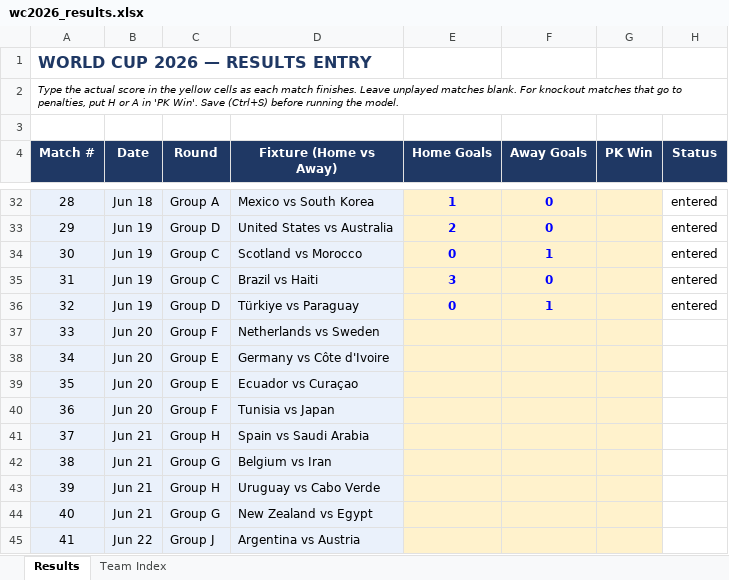
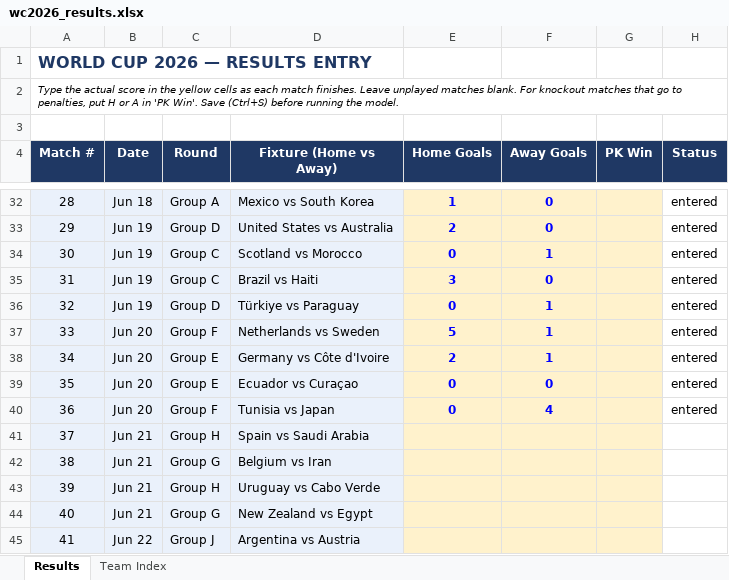
Before and after one commit to pedrohfm/wc2026, an Excel workbook: wc2026_results.xlsx, sheet Results, drawn as a sheet; only a part is shown, gaps mark what is left out; values as stored, in another font and other column widths than the file's, no borders; the diff names each change by its address in the sheet, - before the commit and + after, or states it on an @@ line.

```diff
--- a/wc2026_results.xlsx (sheet Results)
+++ b/wc2026_results.xlsx (sheet Results)
-E37 (Home Goals): (empty)
+E37 (Home Goals): 5
-F37:F38 (Away Goals): (empty)
+F37:F38 (Away Goals): 1
-H37:H40 (Status): (empty)
+H37:H40 (Status): entered
-E38 (Home Goals): (empty)
+E38 (Home Goals): 2
-E39:E40 (Home Goals): (empty)
+E39:E40 (Home Goals): 0
-F39 (Away Goals): (empty)
+F39 (Away Goals): 0
-F40 (Away Goals): (empty)
+F40 (Away Goals): 4
```
Also changed, not shown: 10 other files.
